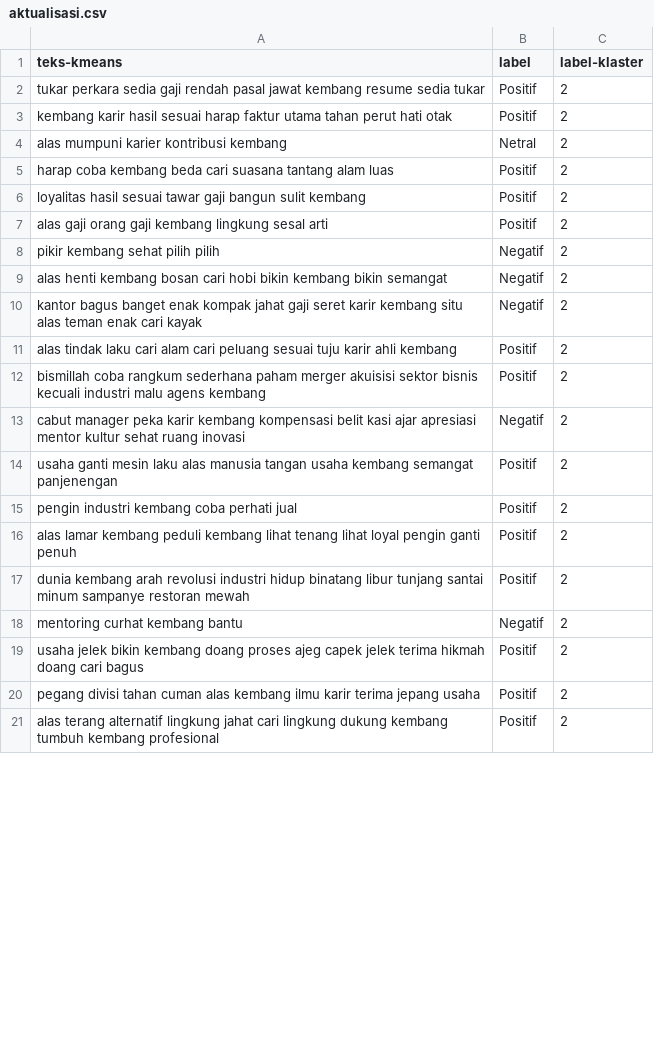
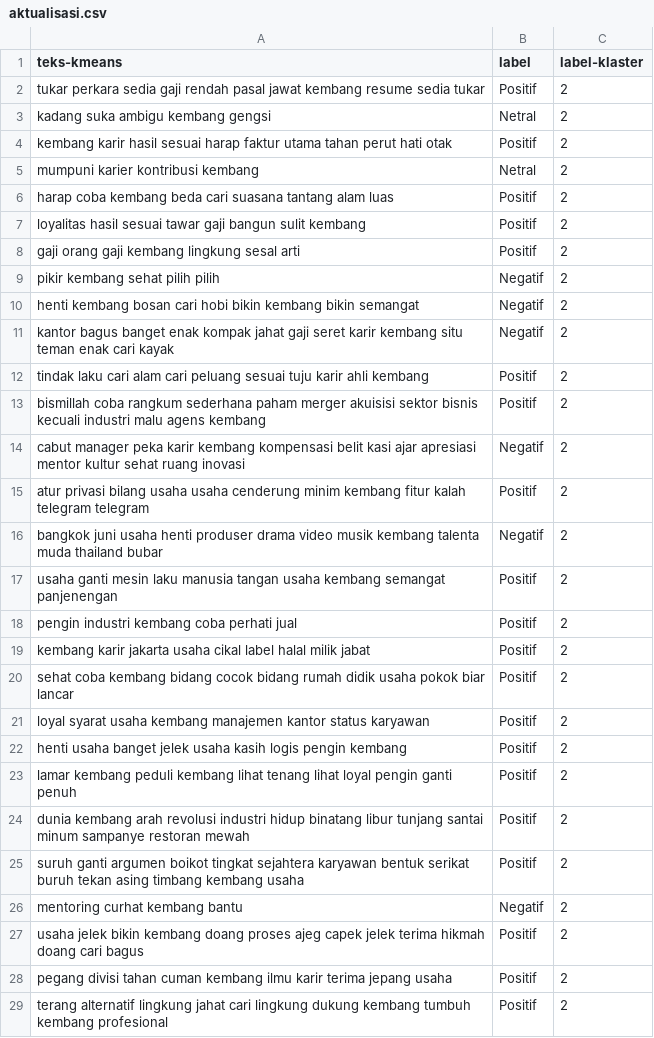
Before and after one commit to kopiadjie/turnover, a CSV file: klaster/aktualisasi.csv, drawn as a sheet; only a part is shown; the diff covers the shown part only.

```diff
--- a/klaster/aktualisasi.csv
+++ b/klaster/aktualisasi.csv
@@ -2,20 +2,28 @@ teks-kmeans	label	label-klaster
 tukar perkara sedia gaji rendah pasal jawat kembang resume sedia tukar	Positif	2
+kadang suka ambigu kembang gengsi	Netral	2
 kembang karir hasil sesuai harap faktur utama tahan perut hati otak	Positif	2
-alas mumpuni karier kontribusi kembang	Netral	2
+mumpuni karier kontribusi kembang	Netral	2
 harap coba kembang beda cari suasana tantang alam luas	Positif	2
 loyalitas hasil sesuai tawar gaji bangun sulit kembang	Positif	2
-alas gaji orang gaji kembang lingkung sesal arti	Positif	2
+gaji orang gaji kembang lingkung sesal arti	Positif	2
 pikir kembang sehat pilih pilih	Negatif	2
-alas henti kembang bosan cari hobi bikin kembang bikin semangat	Negatif	2
-kantor bagus banget enak kompak jahat gaji seret karir kembang situ alas teman enak cari kayak	Negatif	2
-alas tindak laku cari alam cari peluang sesuai tuju karir ahli kembang	Positif	2
+henti kembang bosan cari hobi bikin kembang bikin semangat	Negatif	2
+kantor bagus banget enak kompak jahat gaji seret karir kembang situ teman enak cari kayak	Negatif	2
+tindak laku cari alam cari peluang sesuai tuju karir ahli kembang	Positif	2
 bismillah coba rangkum sederhana paham merger akuisisi sektor bisnis kecuali industri malu agens kembang	Positif	2
 cabut manager peka karir kembang kompensasi belit kasi ajar apresiasi mentor kultur sehat ruang inovasi	Negatif	2
-usaha ganti mesin laku alas manusia tangan usaha kembang semangat panjenengan	Positif	2
+atur privasi bilang usaha usaha cenderung minim kembang fitur kalah telegram telegram	Positif	2
+bangkok juni usaha henti produser drama video musik kembang talenta muda thailand bubar	Negatif	2
+usaha ganti mesin laku manusia tangan usaha kembang semangat panjenengan	Positif	2
 pengin industri kembang coba perhati jual	Positif	2
-alas lamar kembang peduli kembang lihat tenang lihat loyal pengin ganti penuh	Positif	2
+kembang karir jakarta usaha cikal label halal milik jabat	Positif	2
+sehat coba kembang bidang cocok bidang rumah didik usaha pokok biar lancar	Positif	2
+loyal syarat usaha kembang manajemen kantor status karyawan	Positif	2
+henti usaha banget jelek usaha kasih logis pengin kembang	Positif	2
+lamar kembang peduli kembang lihat tenang lihat loyal pengin ganti penuh	Positif	2
 dunia kembang arah revolusi industri hidup binatang libur tunjang santai minum sampanye restoran mewah	Positif	2
+suruh ganti argumen boikot tingkat sejahtera karyawan bentuk serikat buruh tekan asing timbang kembang usaha	Positif	2
 mentoring curhat kembang bantu	Negatif	2
 usaha jelek bikin kembang doang proses ajeg capek jelek terima hikmah doang cari bagus	Positif	2
-pegang divisi tahan cuman alas kembang ilmu karir terima jepang usaha	Positif	2
-alas terang alternatif lingkung jahat cari lingkung dukung kembang tumbuh kembang profesional	Positif	2
+pegang divisi tahan cuman kembang ilmu karir terima jepang usaha	Positif	2
+terang alternatif lingkung jahat cari lingkung dukung kembang tumbuh kembang profesional	Positif	2
```
Also changed, not shown: 1 added row and 8 edited cells elsewhere in this file, 10 other files.
